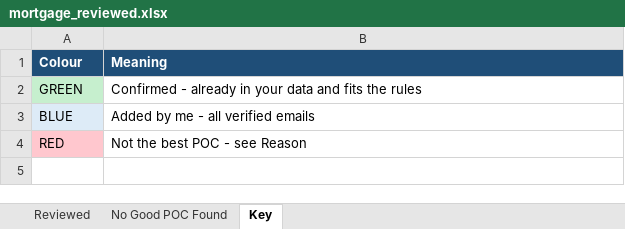
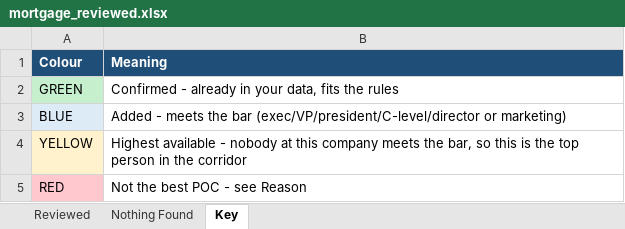
Before and after one commit to tazhoward11/claude, an Excel workbook: mortgage_reviewed.xlsx, sheet Key, drawn as a sheet; values as stored, in another font and other column widths than the file's, no borders; the diff names each change by its address in the sheet, - before the commit and + after, or states it on an @@ line.

```diff
--- a/mortgage_reviewed.xlsx (sheet Key)
+++ b/mortgage_reviewed.xlsx (sheet Key)
-sheet tab: No Good POC Found
+sheet tab: Nothing Found
-B2 (Meaning): …in your data and fits the…
+B2 (Meaning): …in your data, fits the…
-B3 (Meaning): Added by me - all verified emails
+B3 (Meaning): Added - meets the bar (exec/VP/president/C-level/director or marketing)
+row 4: YELLOW | Highest available - nobody at this company meets the bar, so this is the top person in the corridor
```
Also changed, not shown: sheet Reviewed, sheet Nothing Found, 1 other file.
